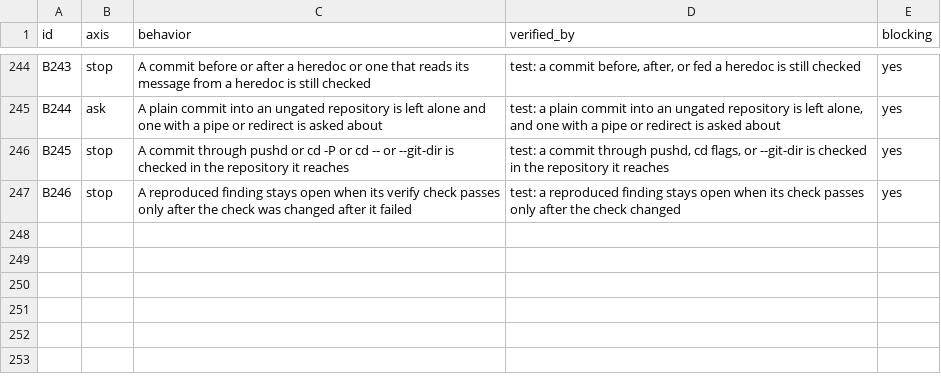
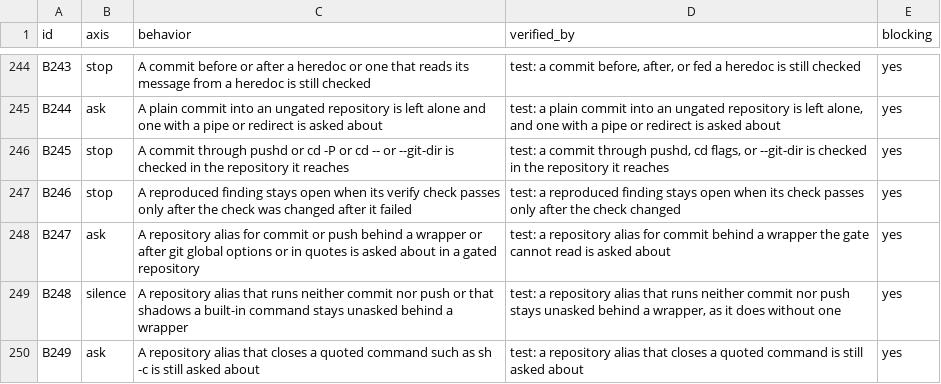
Before and after one commit to lee-eojin/lim, a CSV file: evals/review-loop/behaviors.csv, drawn as a sheet; only a part is shown, gaps mark what is left out.

Commit message:
release: review-loop 0.11.6 (#161)

```diff
--- a/evals/review-loop/behaviors.csv
+++ b/evals/review-loop/behaviors.csv
@@ -247 +247,4 @@ B245,stop,A commit through pushd or cd -P or cd -- or --git-dir is checked in th
 B246,stop,A reproduced finding stays open when its verify check passes only after the check was changed after it failed,test: a reproduced finding stays open when its check passes only after the check changed,yes
+B247,ask,A repository alias for commit or push behind a wrapper or after git global options or in quotes is asked about in a gated repository,test: a repository alias for commit behind a wrapper the gate cannot read is asked about,yes
+B248,silence,A repository alias that runs neither commit nor push or that shadows a built-in command stays unasked behind a wrapper,"test: a repository alias that runs neither commit nor push stays unasked behind a wrapper, as it does without one",yes
+B249,ask,A repository alias that closes a quoted command such as sh -c is still asked about,test: a repository alias that closes a quoted command is still asked about,yes
```
Also changed, not shown: 16 other files.
